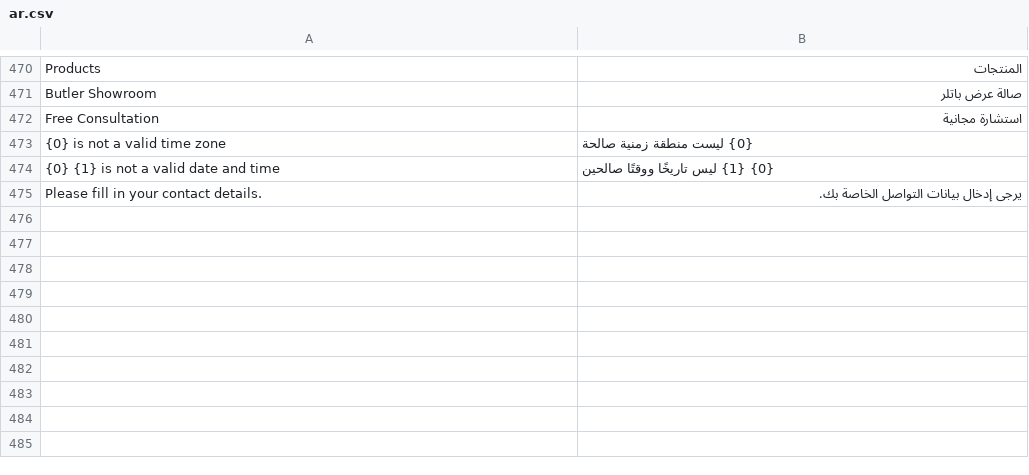
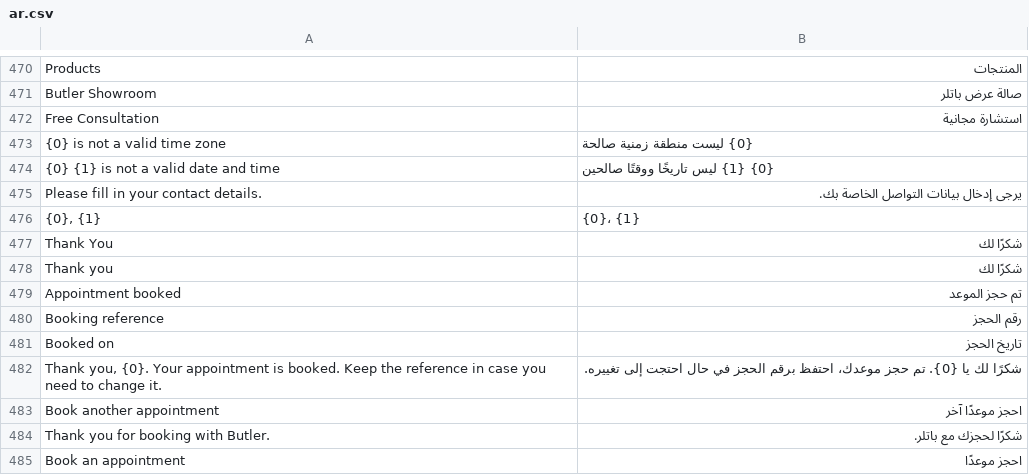
Before and after one commit to QualityPoint/butler, a CSV file: butler/translations/ar.csv, drawn as a sheet; only a part is shown, gaps mark what is left out.

```diff
--- a/butler/translations/ar.csv
+++ b/butler/translations/ar.csv
@@ -475 +475,11 @@ Free Consultation,استشارة مجانية,
 Please fill in your contact details.,يرجى إدخال بيانات التواصل الخاصة بك.,
+"{0}, {1}",{0}، {1},
+Thank You,شكرًا لك,
+Thank you,شكرًا لك,
+Appointment booked,تم حجز الموعد,
+Booking reference,رقم الحجز,
+Booked on,تاريخ الحجز,
+"Thank you, {0}. Your appointment is booked. Keep the reference in case you need to change it.",شكرًا لك يا {0}. تم حجز موعدك، احتفظ برقم الحجز في حال احتجت إلى تغييره.,
+Book another appointment,احجز موعدًا آخر,
+Thank you for booking with Butler.,شكرًا لحجزك مع باتلر.,
+Book an appointment,احجز موعدًا,
```
Also changed, not shown: 17 other files.
